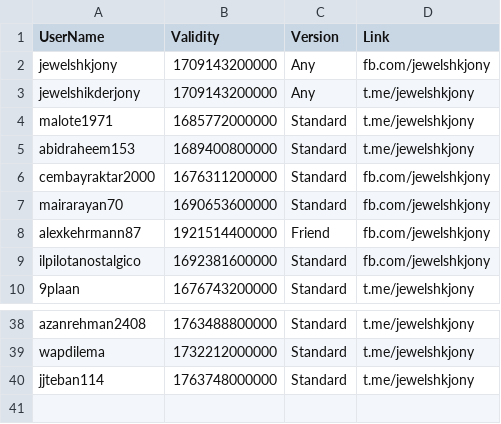
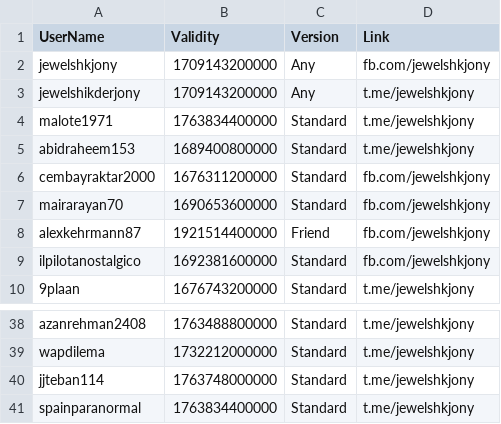
Before and after one commit to jewelshkjony/PublicFolder, a CSV file: AdmobAds.csv, drawn as a sheet; only a part is shown, gaps mark what is left out.

Commit message:
Update AdmobAds.csv

```diff
--- a/AdmobAds.csv
+++ b/AdmobAds.csv
@@ -3,3 +3,3 @@ jewelshkjony,1709143200000,Any,fb.com/jewelshkjony
 jewelshikderjony,1709143200000,Any,t.me/jewelshkjony
-malote1971,1685772000000,Standard,t.me/jewelshkjony
+malote1971,1763834400000,Standard,t.me/jewelshkjony
 abidraheem153,1689400800000,Standard,t.me/jewelshkjony
@@ -40 +40,2 @@ wapdilema,1732212000000,Standard,t.me/jewelshkjony
 jjteban114,1763748000000,Standard,t.me/jewelshkjony
+spainparanormal,1763834400000,Standard,t.me/jewelshkjony
```
